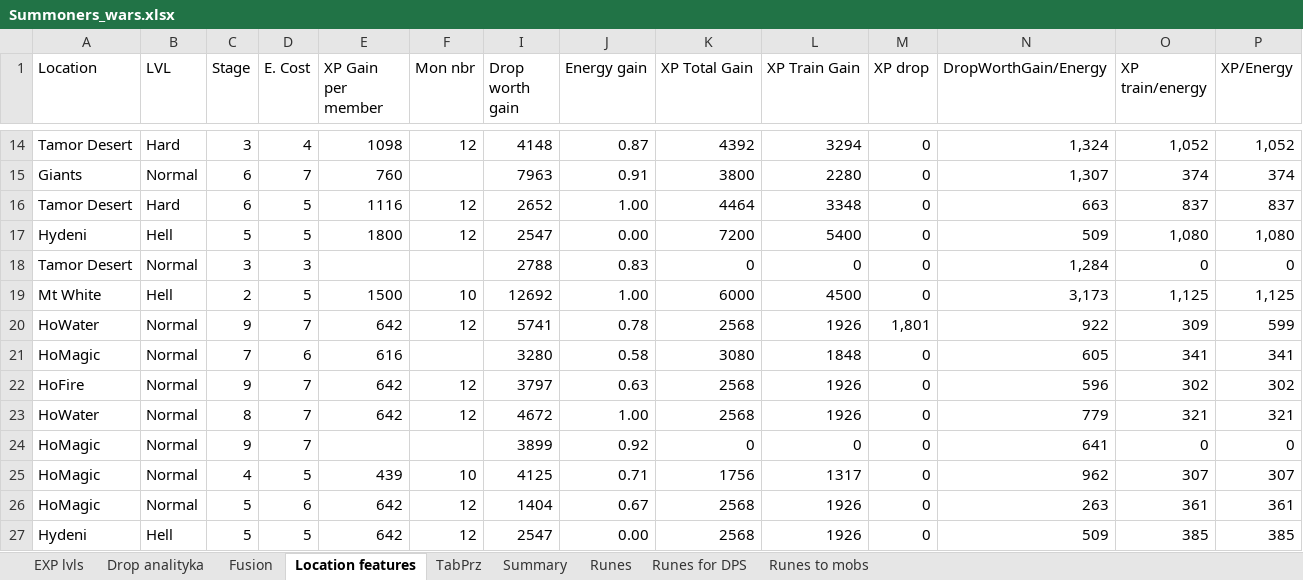
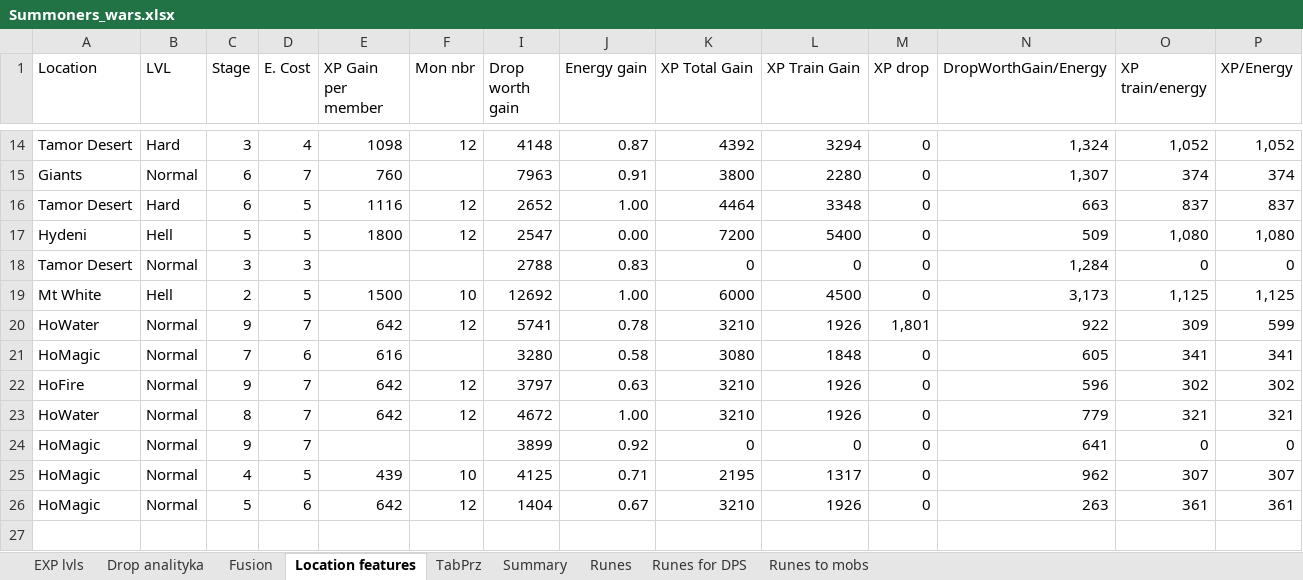
Before and after one commit to mariusz1976/mmorpg, an Excel workbook: Summoners_wars.xlsx, sheet Location features, drawn as a sheet; only a part is shown, gaps mark what is left out; values as stored, in another font and other column widths than the file's, no borders; table styles not drawn; rows hold the shown columns only; the diff names each change by its address in the sheet, - before the commit and + after, or states it on an @@ line.

Commit message:
no message

```diff
--- a/Summoners_wars.xlsx (sheet Location features)
+++ b/Summoners_wars.xlsx (sheet Location features)
-K20 (XP Total Gain): 2568
+K20 (XP Total Gain): 3210
-K22:K23 (XP Total Gain): 2568
+K22:K23 (XP Total Gain): 3210
-K25 (XP Total Gain): 1756
+K25 (XP Total Gain): 2195
-K26 (XP Total Gain): 2568
+K26 (XP Total Gain): 3210
-row 27: Hydeni | Hell | 5 | 5 | 642 | 12 | 2547 | 0.00 | 2568 | 1926 | 0 | 509 | 385 | 385
```
Also changed, not shown: hidden cells.
